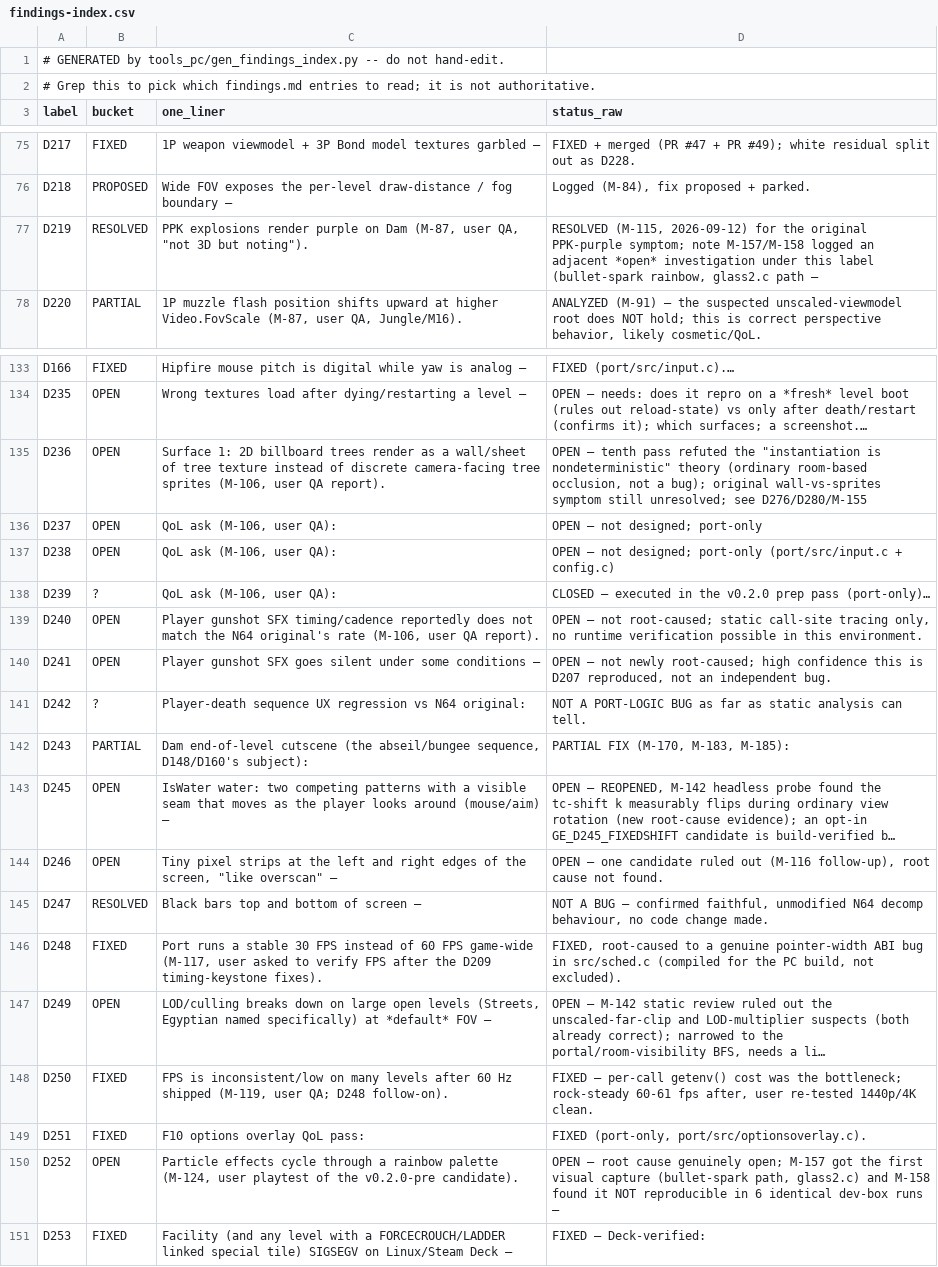
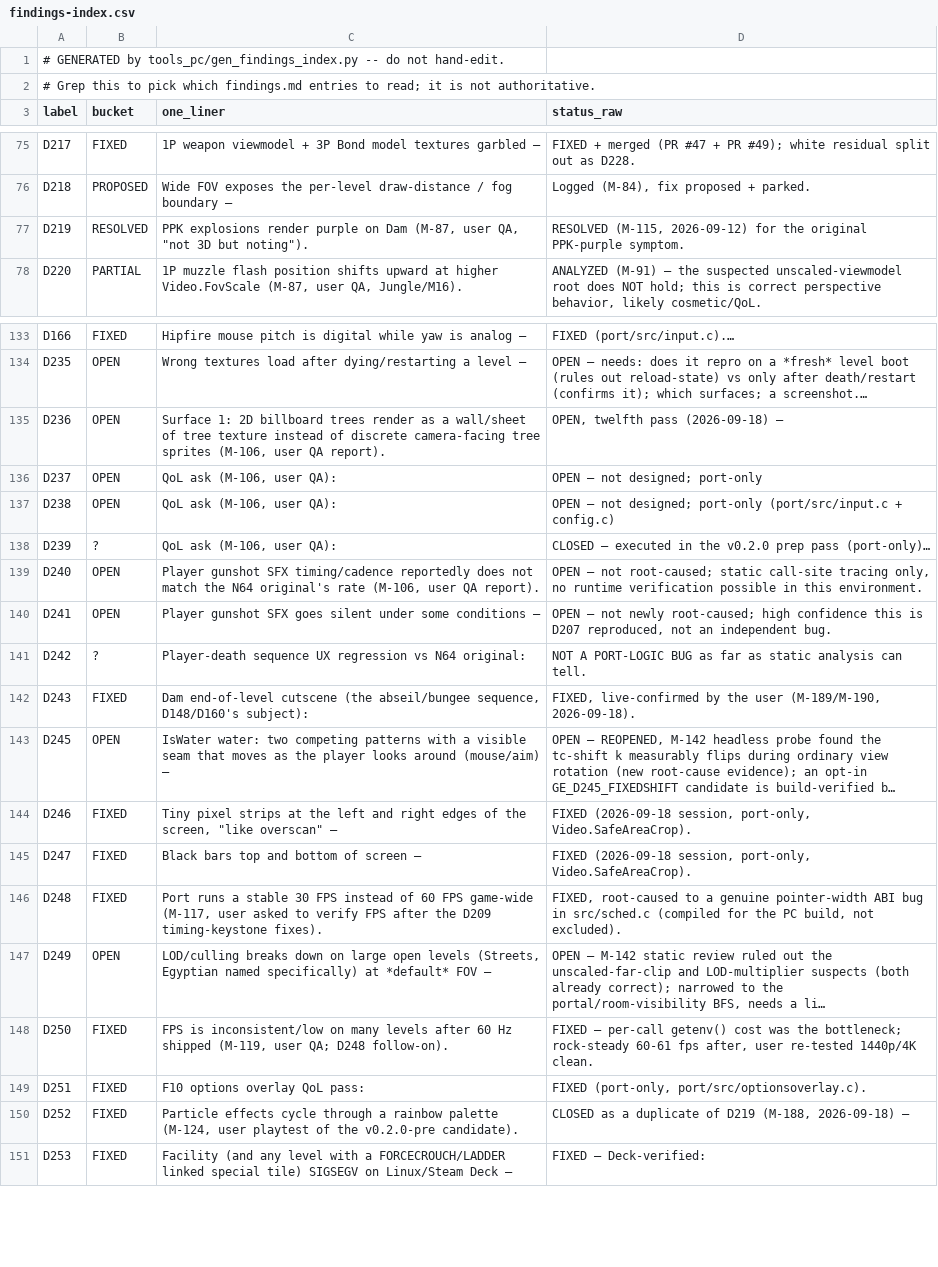
Before and after one commit to Sleepsong/goldeneye-pc-port, a CSV file: docs/dev/findings-index.csv, drawn as a sheet; only a part is shown, gaps mark what is left out; long unchanged cells end in …; the diff names each change by its address in the sheet, - before the commit and + after, or states it on an @@ line.

Commit message:
D243 M-189/M-190: fix Bond cutscene root cause, camera tracking, mouse-lock; D236 pass 12 diagnostics
D243/D173/D292 (Bond cutscene family) -- root cause found and fixed:
bondview2.c's cutscene body-model buffer layout reserved space using a
hardcoded 32-bit sizeof(Model) literal that never accounted for 64-bit
pointer widening (real size 232 vs reserved ~188 bytes), so the model's
own animation-data buffer overlapped its tail fields (playspeed/animrate/
unkac/unkb0/unkb4), corrupting them on every cutscene body-model creation.
Fixed by computing the real sizeof(Model), matching the identical idiom
already used one line above for ModelFileHeader. User-confirmed live.

Follow-up camera-tracking fix: replaced the old shake-workaround freeze
(which also blocked legitimate per-shot tracking) with a write-every-tick
scheme plus an instant re-seed of the look-at filter's accumulator at each
teleport, eliminating the old catch-up shake without freezing anything.

Second bug found in the same review: mouse-look was never gated during
scripted/no-control camera states (an already-documented but never
implemented safety gate in port/src/input.c's hipDirectCompute). Fixed by
adding the missing check, reusing gameScriptedCameraActive() (renamed from
D243's d243mCutsceneActive, since it's no longer D243-specific -- also
used by model.c's M-183/M-185 clamps, which were separately found to be
dead code for real players (gated on the diagnostic env var, not just
camera mode) and fixed to be unconditionally active.

D236 (Surface tree wall) pass 12: new mechanism found (both competing
texture classes are Z_UPD=0 decal-mode draws, so on-screen precedence is
decided by draw order, not depth) and a headless capture finally landed on
the actual bugged view -- but that view has zero tree-class triangles
present, so the mechanism couldn't be tested there. Two new env-gated
diagnostic probes (GE_D236ORDER, GE_D236ZFIX) left in tree for the next
pass; not a fix, not v0.3.0-blocking.

All findings.md summary-table rows touched this session cross-checked
against their full entries and corrected where stale (D219/D252/D246/D247
had been fixed in a prior session but their index rows still said
OPEN/NOT-A-BUG).

```diff
--- a/docs/dev/findings-index.csv
+++ b/docs/dev/findings-index.csv
-D77 (status_raw): …original PPK-purple symptom; note M-157/M-158 logged an adjacent *open* investigation under this label (bullet-spark rainbow, glass2.c path —
+D77 (status_raw): …original PPK-purple symptom.
-D135 (status_raw): OPEN — tenth pass refuted the "instantiation is nondeterministic" theory (ordinary room-based occlusion, not a bug); original wall-vs-sprites symptom still unresolved; see D276/D280/M-155
+D135 (status_raw): OPEN, twelfth pass (2026-09-18) —
-B142 (bucket): PARTIAL
+B142 (bucket): FIXED
-D142 (status_raw): PARTIAL FIX (M-170, M-183, M-185):
+D142 (status_raw): FIXED, live-confirmed by the user (M-189/M-190, 2026-09-18).
-B144 (bucket): OPEN
+B144 (bucket): FIXED
-D144 (status_raw): OPEN — one candidate ruled out (M-116 follow-up), root cause not found.
+D144 (status_raw): FIXED (2026-09-18 session, port-only, Video.SafeAreaCrop).
-B145 (bucket): RESOLVED
+B145 (bucket): FIXED
-D145 (status_raw): NOT A BUG — confirmed faithful, unmodified N64 decomp behaviour, no code change made.
+D145 (status_raw): FIXED (2026-09-18 session, port-only, Video.SafeAreaCrop).
-B150 (bucket): OPEN
+B150 (bucket): FIXED
-D150 (status_raw): OPEN — root cause genuinely open; M-157 got the first visual capture (bullet-spark path, glass2.c) and M-158 found it NOT reproducible in 6 identical dev-box runs —
+D150 (status_raw): CLOSED as a duplicate of D219 (M-188, 2026-09-18) —
```
Also changed, not shown: 6 other files.
